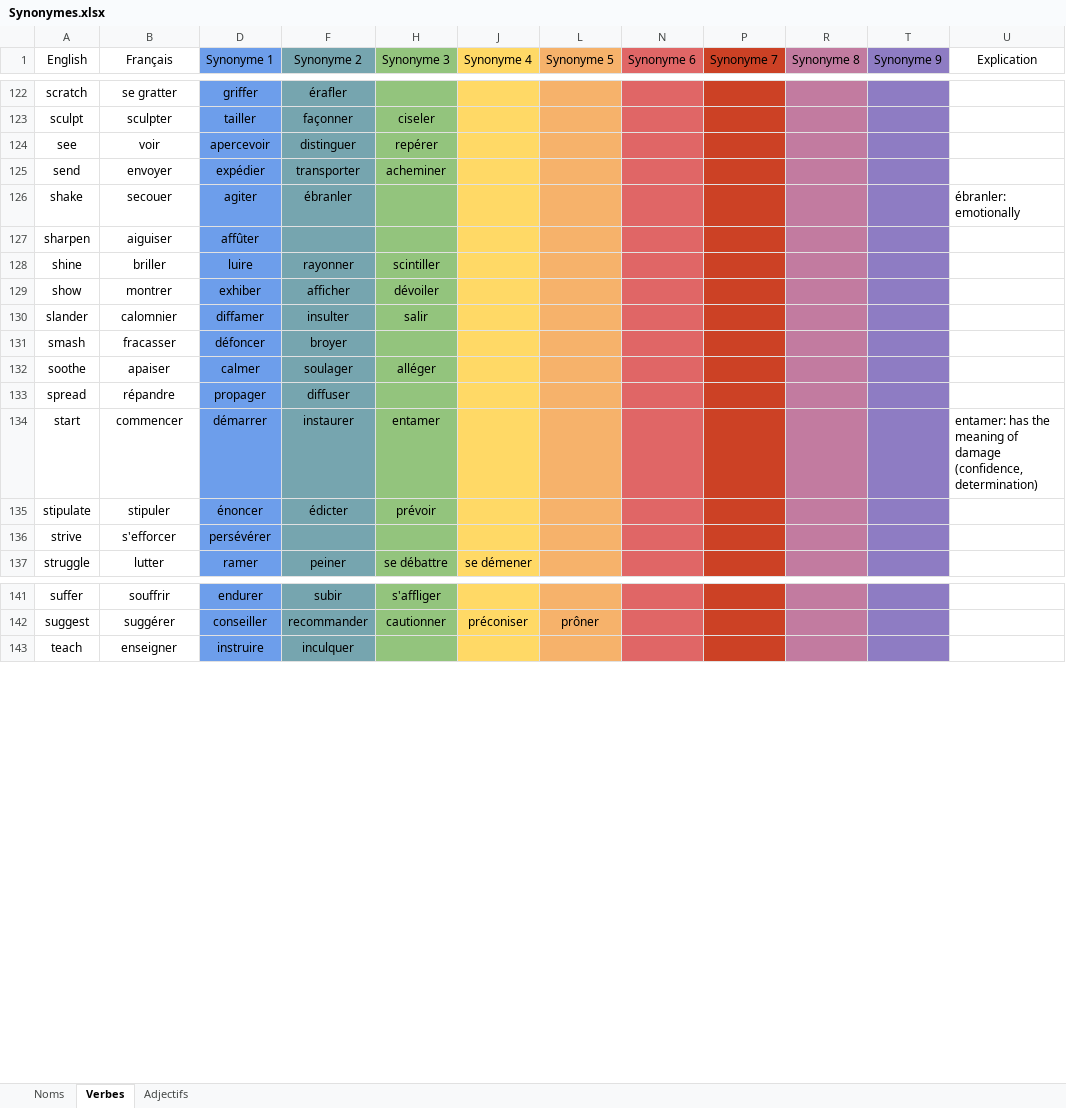
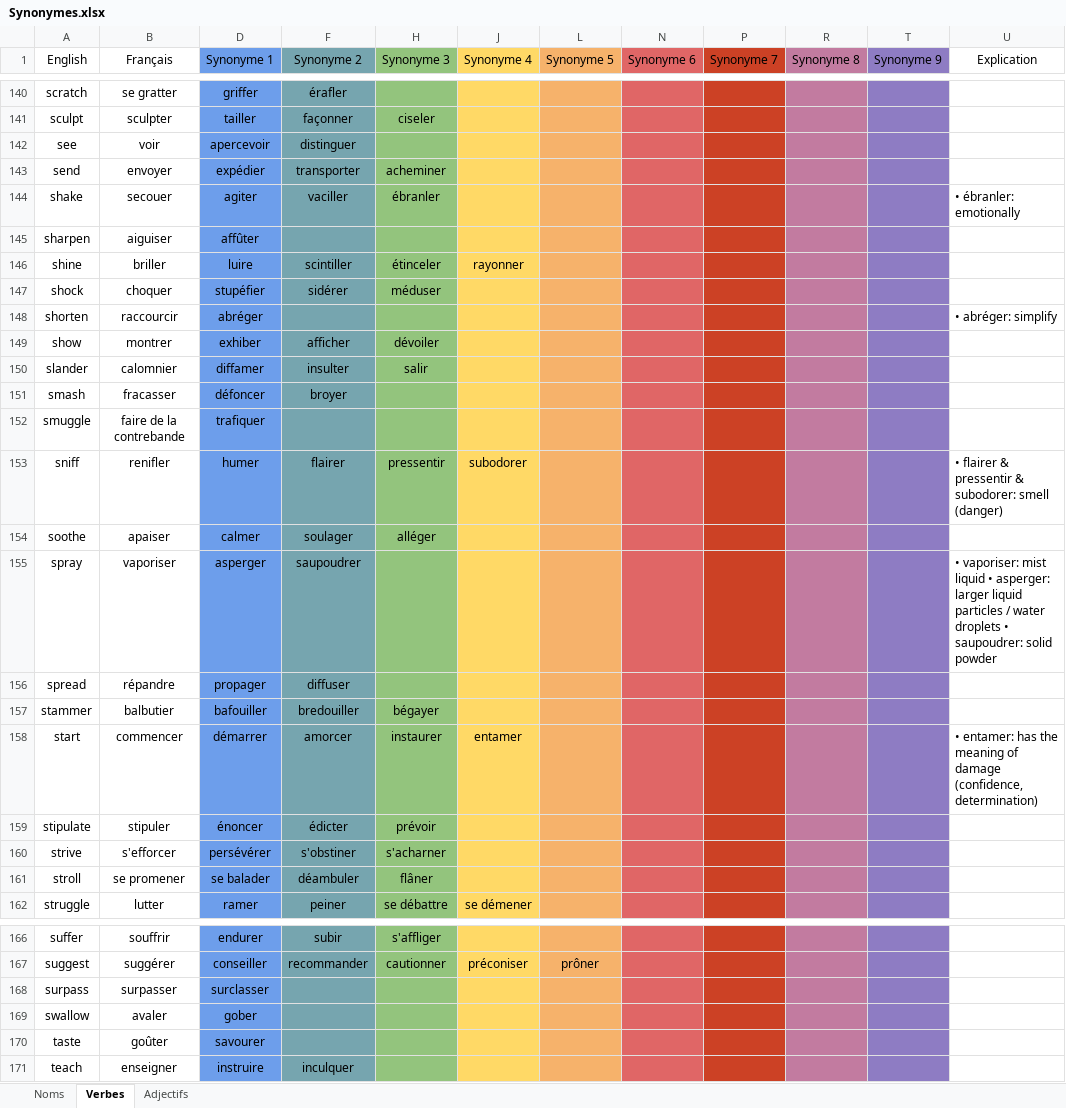
Before and after one commit to JusticeForSure2026/TEF_Synonyms, an Excel workbook: Synonymes.xlsx, sheet Verbes, drawn as a sheet; only a part is shown, gaps mark what is left out; values as stored, in another font and other column widths than the file's, no borders; charts and pictures not drawn; addresses are those after the commit; the diff covers the shown part only; the diff names each change by its address in the sheet, - before the commit and + after, or states it on an @@ line.

```diff
--- a/Synonymes.xlsx (sheet Verbes)
+++ b/Synonymes.xlsx (sheet Verbes)
-H142 (Synonyme 3): repérer
+H142 (Synonyme 3): (empty)
-F144 (Synonyme 2): ébranler
+F144 (Synonyme 2): vaciller
-H144 (Synonyme 3): (empty)
+H144 (Synonyme 3): ébranler
-U144 (Explication): ébranler: emotionally
+U144 (Explication): • ébranler: emotionally
-F146 (Synonyme 2): rayonner
+F146 (Synonyme 2): scintiller
-H146 (Synonyme 3): scintiller
+H146 (Synonyme 3): étinceler
-J146 (Synonyme 4): (empty)
+J146 (Synonyme 4): rayonner
+row 147: shock | choquer | stupéfier | sidérer | méduser
+row 148: shorten | raccourcir | abréger |  |  |  |  |  |  |  |  | • abréger: simplify
+row 152: smuggle | faire de la contrebande | trafiquer
+row 153: sniff | renifler | humer | flairer | pressentir | subodorer |  |  |  |  |  | • flairer & pressentir & subodorer: smell (danger)
+row 155: spray | vaporiser | asperger | saupoudrer |  |  |  |  |  |  |  | • vaporiser: mist liquid • asperger: larger liquid particles / water droplets • saupoudrer: solid powder
+row 157: stammer | balbutier | bafouiller | bredouiller | bégayer
-F158 (Synonyme 2): instaurer
+F158 (Synonyme 2): amorcer
-H158 (Synonyme 3): entamer
+H158 (Synonyme 3): instaurer
-J158 (Synonyme 4): (empty)
+J158 (Synonyme 4): entamer
-U158 (Explication): entamer: has…
+U158 (Explication): • entamer: has…
-F160 (Synonyme 2): (empty)
+F160 (Synonyme 2): s'obstiner
-H160 (Synonyme 3): (empty)
+H160 (Synonyme 3): s'acharner
+row 161: stroll | se promener | se balader | déambuler | flâner
+row 168: surpass | surpasser | surclasser
+row 169: swallow | avaler | gober
+row 170: taste | goûter | savourer
```
Also changed, not shown: 18 added rows, 498 removed rows and 53 edited cells elsewhere in this sheet, sheet Noms, sheet Adjectifs, hidden cells, 4 other files.
